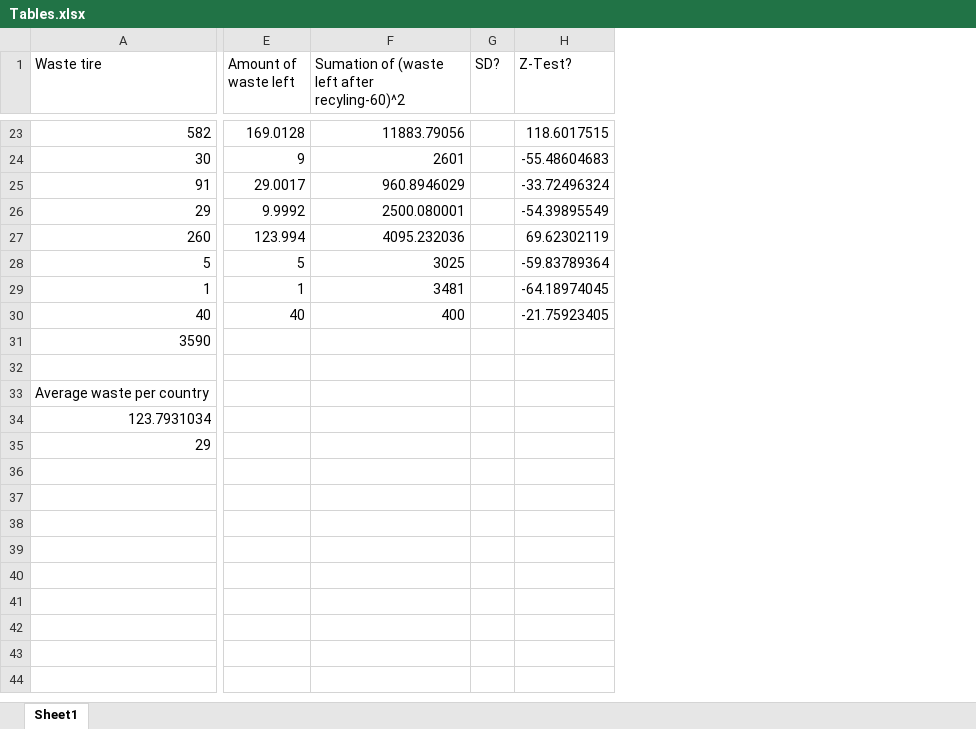
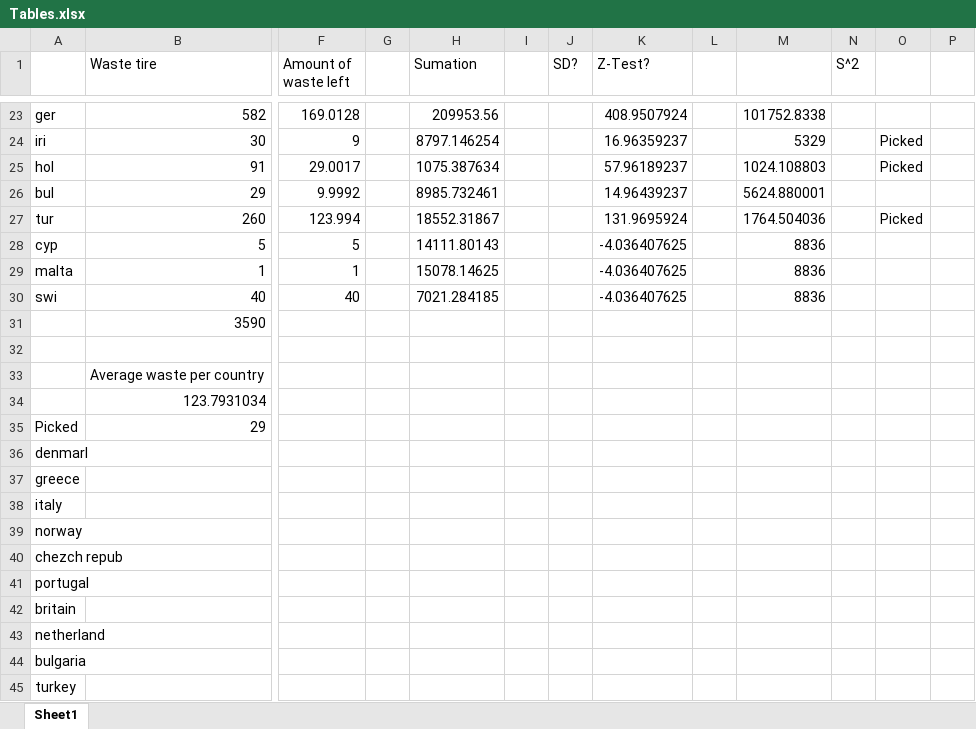
Before and after one commit to CanMan01/Group-2-Third-Markdown-Project, an Excel workbook: Tables.xlsx, sheet Sheet1, drawn as a sheet; only a part is shown, gaps mark what is left out; values as stored, in another font and other column widths than the file's, no borders; removed rows and columns are numbered as before the commit, all else as after; rows hold the shown columns only; the diff covers the shown part only; the diff names each change by its address in the sheet, - before the commit and + after, or states it on an @@ line.

```diff
--- a/Tables.xlsx (sheet Sheet1)
+++ b/Tables.xlsx (sheet Sheet1)
+column A, rows 23-35: ger | iri | hol | bul | tur | cyp | malta | swi |  |  |  |  | Picked
-column F, row 1: Sumation of (waste left after recyling-60)^2; rows 23-30: 11883.79056 | 2601 | 960.8946029 | 2500.080001 | 4095.232036 | 3025 | 3481 | 400
+column G, empty
+column H (Sumation), rows 23-30: 209953.56 | 8797.146254 | 1075.387634 | 8985.732461 | 18552.31867 | 14111.80143 | 15078.14625 | 7021.284185
+column I, empty
+column L, empty
+column M, rows 23-30: 101752.8338 | 5329 | 1024.108803 | 5624.880001 | 1764.504036 | 8836 | 8836 | 8836
+column N (S^2), empty
+column O, rows 24-27: Picked | Picked |  | Picked
+column P, empty
-K23 (Z-Test?): 118.6017515
+K23 (Z-Test?): 408.9507924
-K24 (Z-Test?): -55.48604683
+K24 (Z-Test?): 16.96359237
-K25 (Z-Test?): -33.72496324
+K25 (Z-Test?): 57.96189237
-K26 (Z-Test?): -54.39895549
+K26 (Z-Test?): 14.96439237
-K27 (Z-Test?): 69.62302119
+K27 (Z-Test?): 131.9695924
-K28 (Z-Test?): -59.83789364
+K28 (Z-Test?): -4.036407625
-K29 (Z-Test?): -64.18974045
+K29 (Z-Test?): -4.036407625
-K30 (Z-Test?): -21.75923405
+K30 (Z-Test?): -4.036407625
+row 36: denmarl
+row 37: greece
+row 38: italy
+row 39: norway
+row 40: chezch repub
+row 41: portugal
+row 42: britain
+row 43: netherland
+row 44: bulgaria
+row 45: turkey
```
Also changed, not shown: 22 edited cells elsewhere in this sheet, formulas that keep their value.
